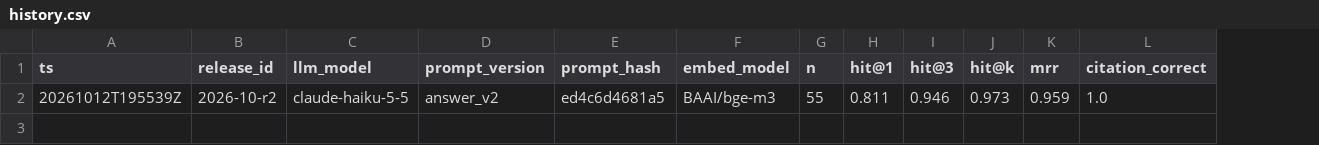
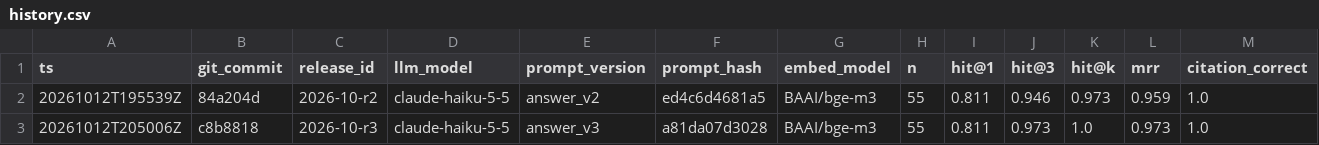
Before and after one commit to Ziad-Abdalla/sadaf-knowledge-assistant, a CSV file: eval/history.csv, drawn as a sheet; only a part is shown; rows hold the shown columns only; the diff names each change by its address in the sheet, - before the commit and + after, or states it on an @@ line.

Commit message:
Eval run on r3 (gate passed); judge sees each sentence's sources; history.csv keeps columns aligned

```diff
--- a/eval/history.csv
+++ b/eval/history.csv
+column B (git_commit), row 2: 84a204d
+row 3: 20261012T205006Z | c8b8818 | 2026-10-r3 | claude-haiku-5-5 | answer_v3 | a81da07d3028 | BAAI/bge-m3 | 55 | 0.811 | 0.973 | 1.0 | 0.973 | 1.0
```
Also changed, not shown: 3 other files.
